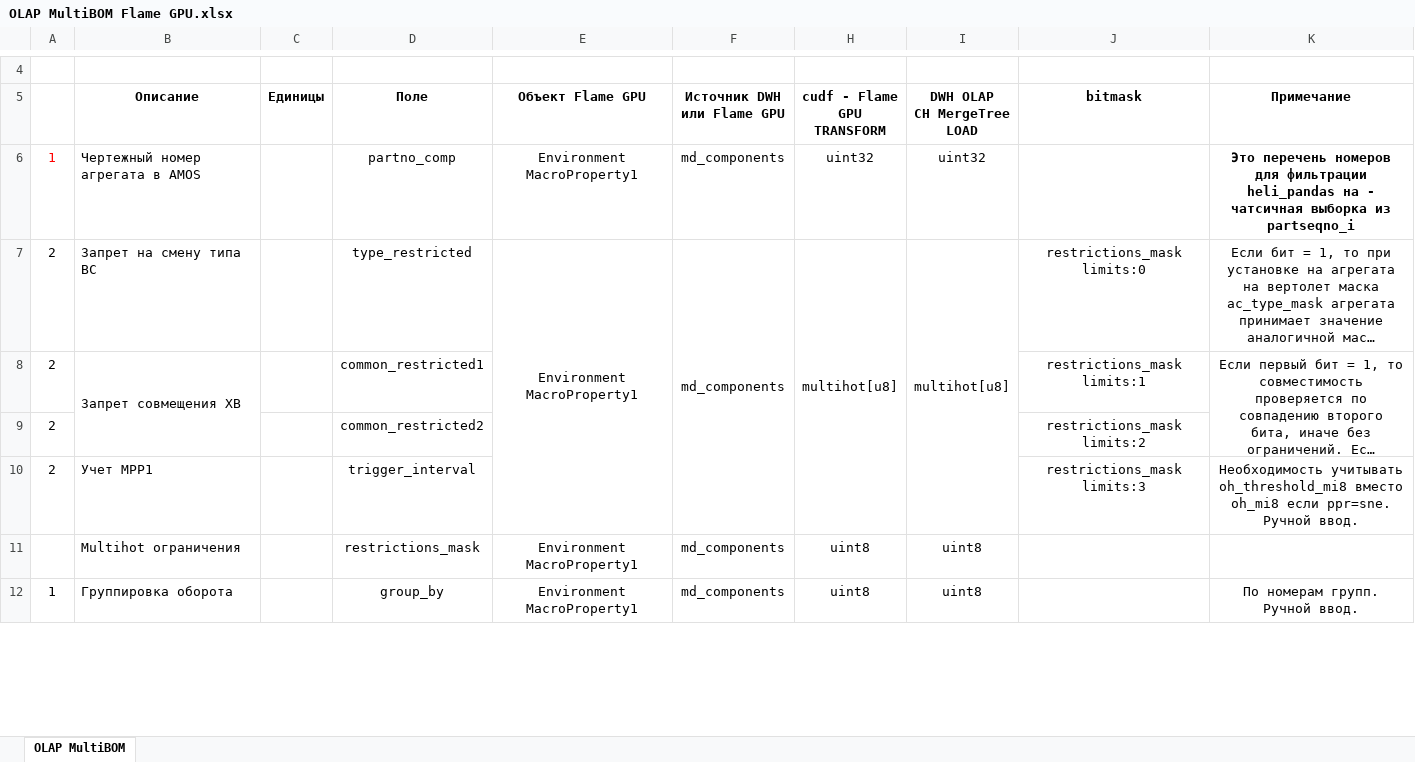
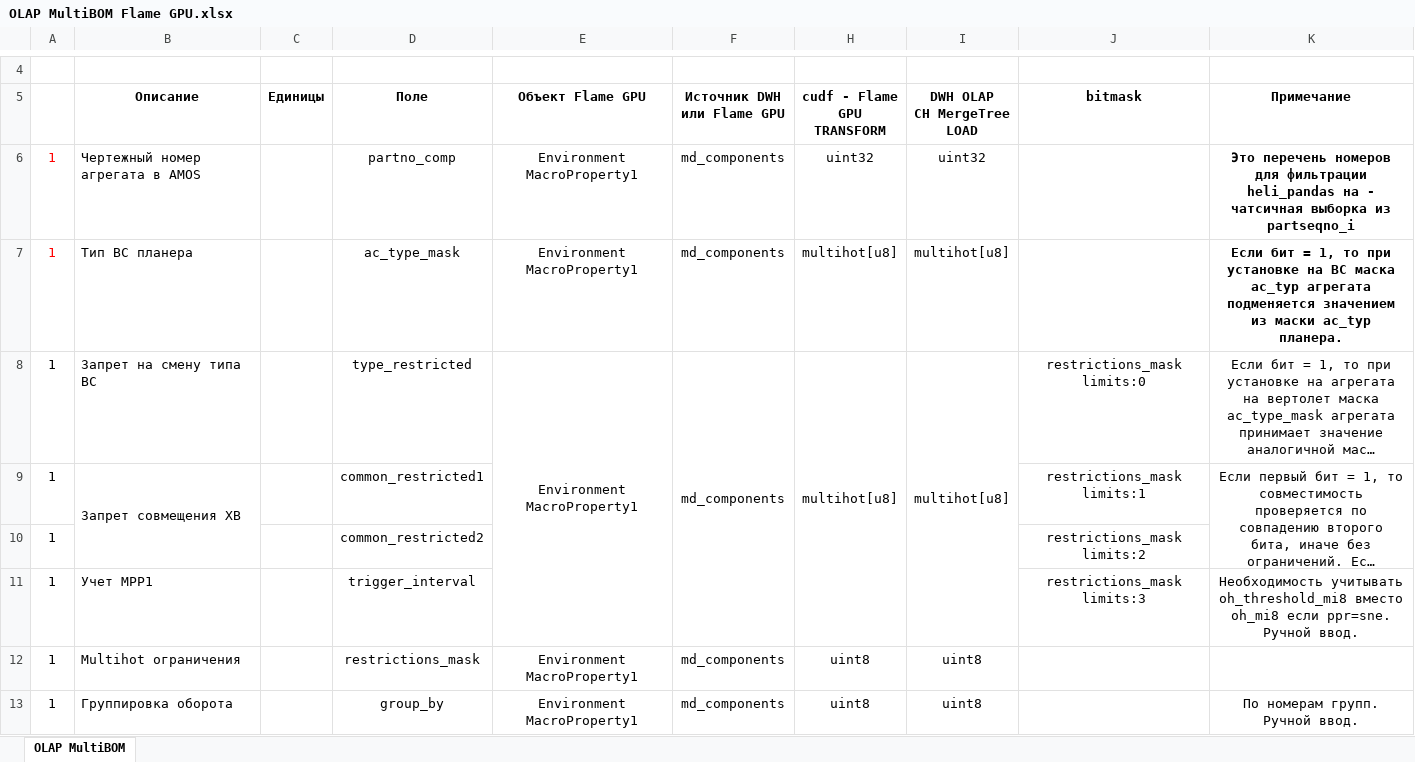
Before and after one commit to albud1978/Helicomponents, an Excel workbook: data_input/analytics/OLAP MultiBOM Flame GPU.xlsx, sheet OLAP MultiBOM, drawn as a sheet; only a part is shown, gaps mark what is left out; long unchanged cells end in …; values as stored, in another font and other column widths than the file's, no borders; addresses are those after the commit; the diff covers the shown part only; the diff names each change by its address in the sheet, - before the commit and + after, or states it on an @@ line.

```diff
--- a/data_input/analytics/OLAP MultiBOM Flame GPU.xlsx (sheet OLAP MultiBOM)
+++ b/data_input/analytics/OLAP MultiBOM Flame GPU.xlsx (sheet OLAP MultiBOM)
+row 7: 1 | Тип ВС планера |  | ac_type_mask | Environment MacroProperty1 | md_components | multihot[u8] | multihot[u8] |  | Если бит = 1, то при установке на ВС маска ac_typ агрегата подменяется значением из маски ac_typ планера.
-A8:A11: 2
+A8:A11: 1
-A12: (empty)
+A12: 1
```
Also changed, not shown: 2 added rows and 2 edited cells elsewhere in this sheet, hidden cells, data_input/master_data/MD_Сomponents.xlsx, 27 other files.
